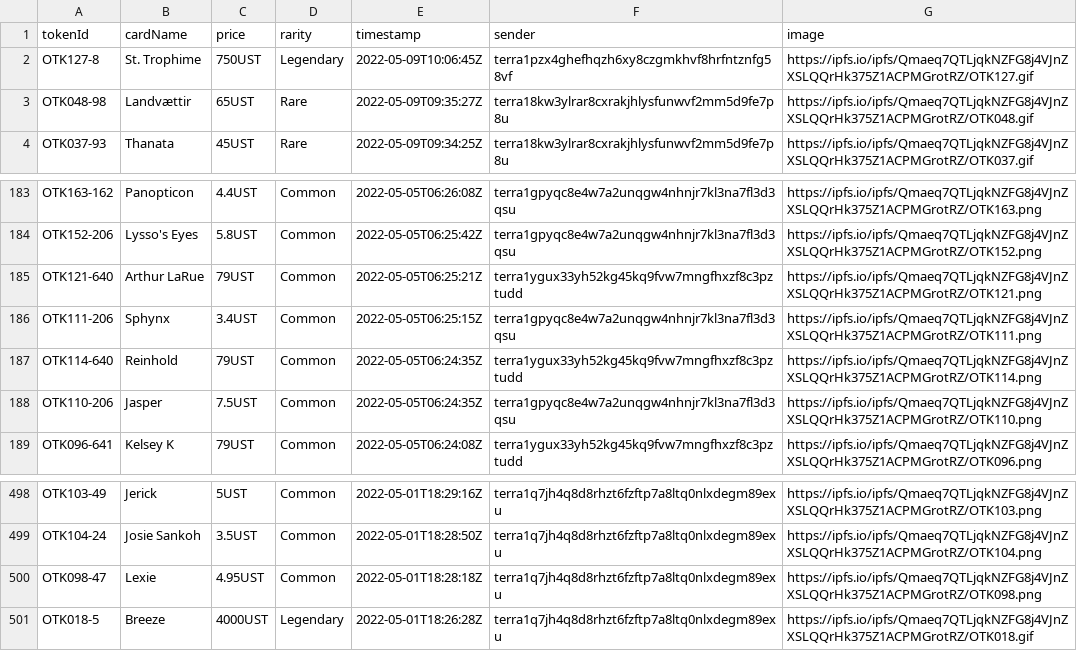
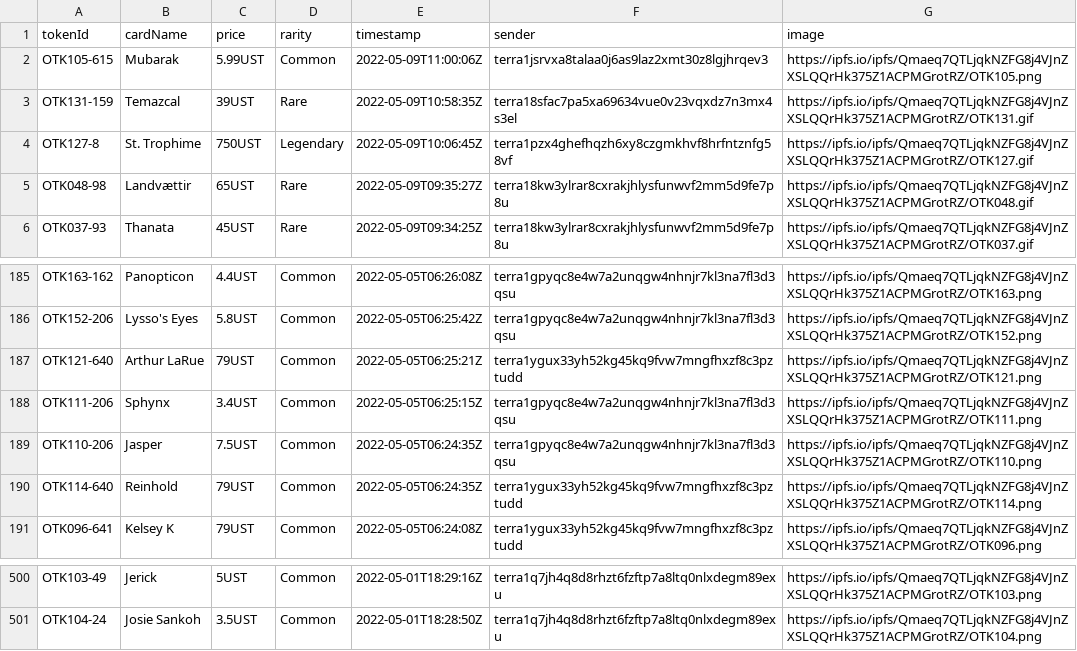
Before and after one commit to cryptoYJ/deviant-things, a CSV file: card-listings.csv, drawn as a sheet; only a part is shown, gaps mark what is left out.

Commit message:
update data

```diff
--- a/card-listings.csv
+++ b/card-listings.csv
@@ -1,2 +1,4 @@
 "tokenId","cardName","price","rarity","timestamp","sender","image"
+"OTK105-615","Mubarak","5.99UST","Common","2022-05-09T11:00:06Z","terra1jsrvxa8talaa0j6as9laz2xmt30z8lgjhrqev3","https://ipfs.io/ipfs/Qmaeq7QTLjqkNZFG8j4VJnZXSLQQrHk375Z1ACPMGrotRZ/OTK105.png"
+"OTK131-159","Temazcal","39UST","Rare","2022-05-09T10:58:35Z","terra18sfac7pa5xa69634vue0v23vqxdz7n3mx4s3el","https://ipfs.io/ipfs/Qmaeq7QTLjqkNZFG8j4VJnZXSLQQrHk375Z1ACPMGrotRZ/OTK131.gif"
 "OTK127-8","St. Trophime","750UST","Legendary","2022-05-09T10:06:45Z","terra1pzx4ghefhqzh6xy8czgmkhvf8hrfntznfg58vf","https://ipfs.io/ipfs/Qmaeq7QTLjqkNZFG8j4VJnZXSLQQrHk375Z1ACPMGrotRZ/OTK127.gif"
@@ -186,4 +188,4 @@
 "OTK111-206","Sphynx","3.4UST","Common","2022-05-05T06:25:15Z","terra1gpyqc8e4w7a2unqgw4nhnjr7kl3na7fl3d3qsu","https://ipfs.io/ipfs/Qmaeq7QTLjqkNZFG8j4VJnZXSLQQrHk375Z1ACPMGrotRZ/OTK111.png"
+"OTK110-206","Jasper","7.5UST","Common","2022-05-05T06:24:35Z","terra1gpyqc8e4w7a2unqgw4nhnjr7kl3na7fl3d3qsu","https://ipfs.io/ipfs/Qmaeq7QTLjqkNZFG8j4VJnZXSLQQrHk375Z1ACPMGrotRZ/OTK110.png"
 "OTK114-640","Reinhold","79UST","Common","2022-05-05T06:24:35Z","terra1ygux33yh52kg45kq9fvw7mngfhxzf8c3pztudd","https://ipfs.io/ipfs/Qmaeq7QTLjqkNZFG8j4VJnZXSLQQrHk375Z1ACPMGrotRZ/OTK114.png"
-"OTK110-206","Jasper","7.5UST","Common","2022-05-05T06:24:35Z","terra1gpyqc8e4w7a2unqgw4nhnjr7kl3na7fl3d3qsu","https://ipfs.io/ipfs/Qmaeq7QTLjqkNZFG8j4VJnZXSLQQrHk375Z1ACPMGrotRZ/OTK110.png"
 "OTK096-641","Kelsey K","79UST","Common","2022-05-05T06:24:08Z","terra1ygux33yh52kg45kq9fvw7mngfhxzf8c3pztudd","https://ipfs.io/ipfs/Qmaeq7QTLjqkNZFG8j4VJnZXSLQQrHk375Z1ACPMGrotRZ/OTK096.png"
@@ -499,3 +501 @@
 "OTK104-24","Josie Sankoh","3.5UST","Common","2022-05-01T18:28:50Z","terra1q7jh4q8d8rhzt6fzftp7a8ltq0nlxdegm89exu","https://ipfs.io/ipfs/Qmaeq7QTLjqkNZFG8j4VJnZXSLQQrHk375Z1ACPMGrotRZ/OTK104.png"
-"OTK098-47","Lexie","4.95UST","Common","2022-05-01T18:28:18Z","terra1q7jh4q8d8rhzt6fzftp7a8ltq0nlxdegm89exu","https://ipfs.io/ipfs/Qmaeq7QTLjqkNZFG8j4VJnZXSLQQrHk375Z1ACPMGrotRZ/OTK098.png"
-"OTK018-5","Breeze","4000UST","Legendary","2022-05-01T18:26:28Z","terra1q7jh4q8d8rhzt6fzftp7a8ltq0nlxdegm89exu","https://ipfs.io/ipfs/Qmaeq7QTLjqkNZFG8j4VJnZXSLQQrHk375Z1ACPMGrotRZ/OTK018.gif"
```
Also changed, not shown: 1 other file.
